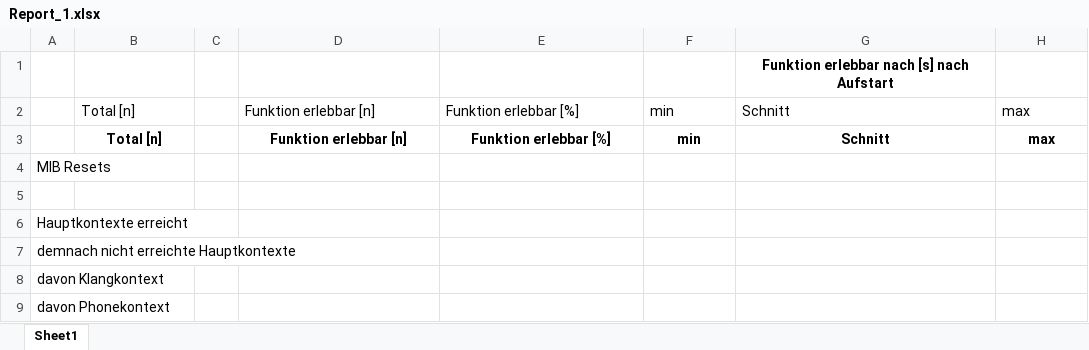
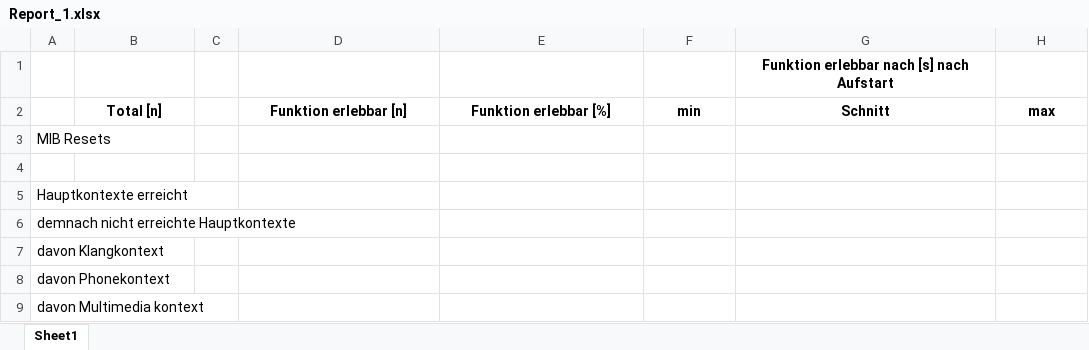
Before and after one commit to MiWaTec/mwtestcodes, an Excel workbook: Report_Folder/Report_1.xlsx, sheet Sheet1, drawn as a sheet; only a part is shown; the shorter side is filled out with more unchanged rows; values as stored, in another font and other column widths than the file's, no borders; the diff names each change by its address in the sheet, - before the commit and + after, or states it on an @@ line.

```diff
--- a/Report_Folder/Report_1.xlsx (sheet Sheet1)
+++ b/Report_Folder/Report_1.xlsx (sheet Sheet1)
@@ B2 bold: off → on, alignment: left → center @@
@@ D2:H2 bold: off → on, alignment: left → center @@
-row 3:  | Total [n] |  | Funktion erlebbar [n] | Funktion erlebbar [%] | min | Schnitt | max
```
Also changed, not shown: Report_Folder/Report_5.xlsx, 15 other files.
